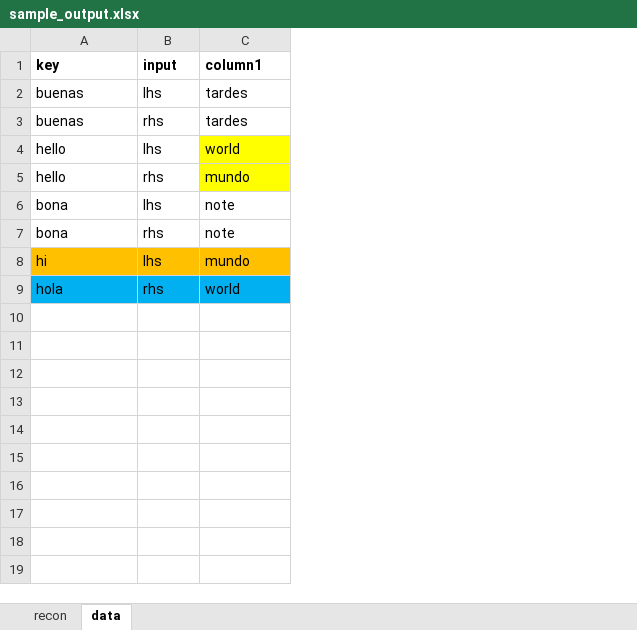
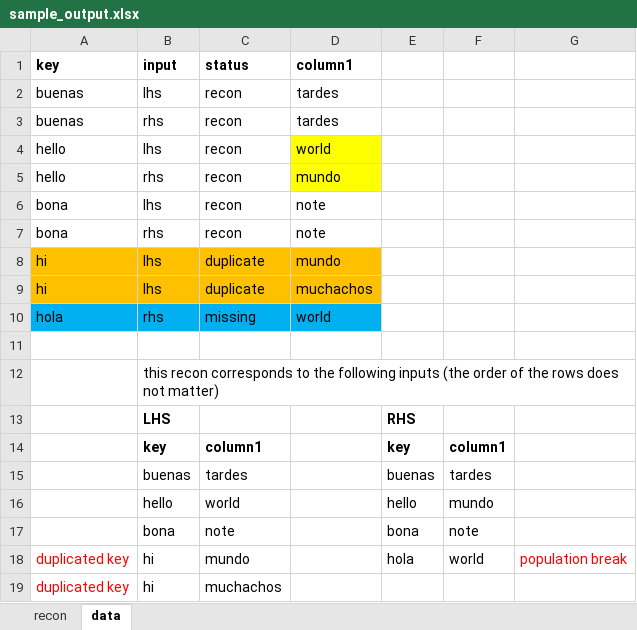
Before and after one commit to beluchin/recon, an Excel workbook: sample_output.xlsx, sheet data, drawn as a sheet; values as stored, in another font and other column widths than the file's, no borders; table styles not drawn; the diff names each change by its address in the sheet, - before the commit and + after, or states it on an @@ line.

Commit message:
support duplicates - added a `status` column to the `data` sheet

```diff
--- a/sample_output.xlsx (sheet data)
+++ b/sample_output.xlsx (sheet data)
+column C (status), rows 2-8: recon | recon | recon | recon | recon | recon | duplicate; row 10: missing
+column E, empty
+column F, empty
+column G, empty
+row 9: hi | lhs | duplicate | muchachos
+row 11: (empty)
+row 12:  | this recon corresponds to the following inputs (the order of the rows does not matter)
+row 13:  | LHS |  |  | RHS
+row 14:  | key | column1 |  | key | column1
+row 15:  | buenas | tardes |  | buenas | tardes
+row 16:  | hello | world |  | hello | mundo
+row 17:  | bona | note |  | bona | note
+row 18: duplicated key | hi | mundo |  | hola | world | population break
+row 19: duplicated key | hi | muchachos
```
Also changed, not shown: formulas that keep their value.
